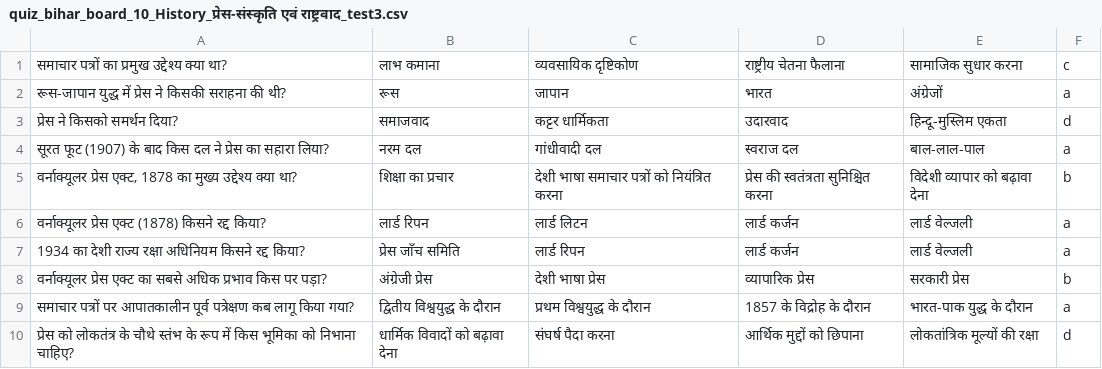
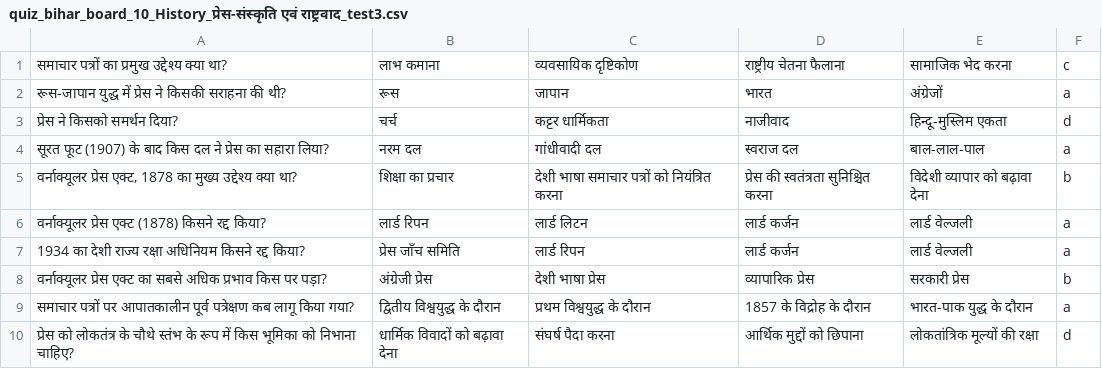
Before and after one commit to Learngupt/learngupt, a CSV file: Contents/Quizzes/quiz_bihar_board_10_History_प्रेस-संस्कृति एवं राष्ट्रवाद_test3.csv, drawn as a sheet.

```diff
--- a/Contents/Quizzes/quiz_bihar_board_10_History_प्रेस-संस्कृति एवं राष्ट्रवाद_test3.csv
+++ b/Contents/Quizzes/quiz_bihar_board_10_History_प्रेस-संस्कृति एवं राष्ट्रवाद_test3.csv
@@ -1,4 +1,4 @@
-समाचार पत्रों का प्रमुख उद्देश्य क्या था?,लाभ कमाना,व्यवसायिक दृष्टिकोण,राष्ट्रीय चेतना फैलाना,सामाजिक सुधार करना,c
+समाचार पत्रों का प्रमुख उद्देश्य क्या था?,लाभ कमाना,व्यवसायिक दृष्टिकोण,राष्ट्रीय चेतना फैलाना,सामाजिक भेद करना,c
 रूस-जापान युद्ध में प्रेस ने किसकी सराहना की थी?,रूस,जापान,भारत,अंग्रेजों,a
-प्रेस ने किसको समर्थन दिया?,समाजवाद,कट्टर धार्मिकता,उदारवाद,हिन्दू-मुस्लिम एकता,d
+प्रेस ने किसको समर्थन दिया?,चर्च,कट्टर धार्मिकता,नाजीवाद,हिन्दू-मुस्लिम एकता,d
 सूरत फूट (1907) के बाद किस दल ने प्रेस का सहारा लिया?,नरम दल,गांधीवादी दल,स्वराज दल,बाल-लाल-पाल,a
```
Also changed, not shown: Contents/MCQs/mcqs_bihar_board_10_History_प्रेस-संस्कृति एवं राष्ट्रवाद.csv, Contents/MCQs/mcqs_bihar_board_10_History_व्यापार और भूमंडलीकरण.csv, 12 other files.
